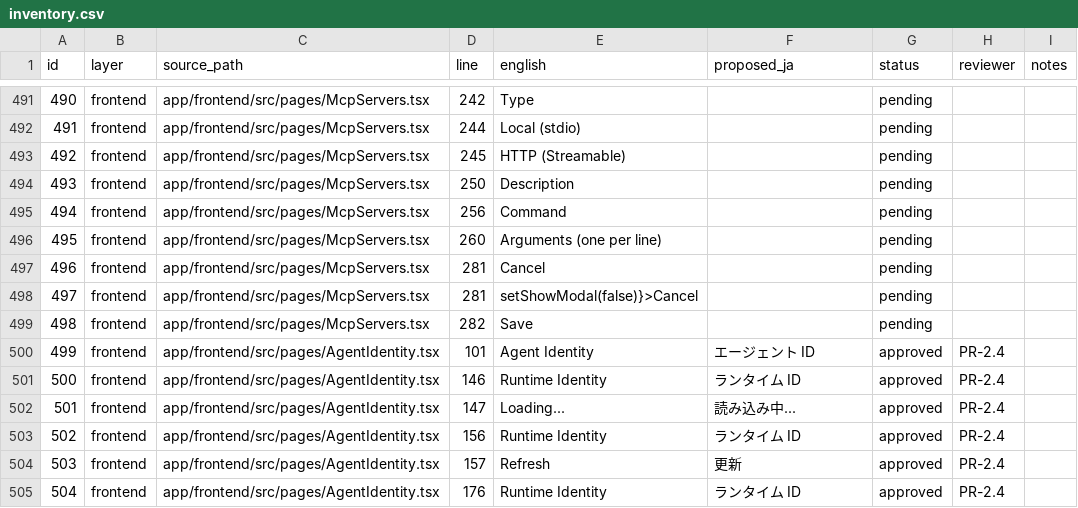
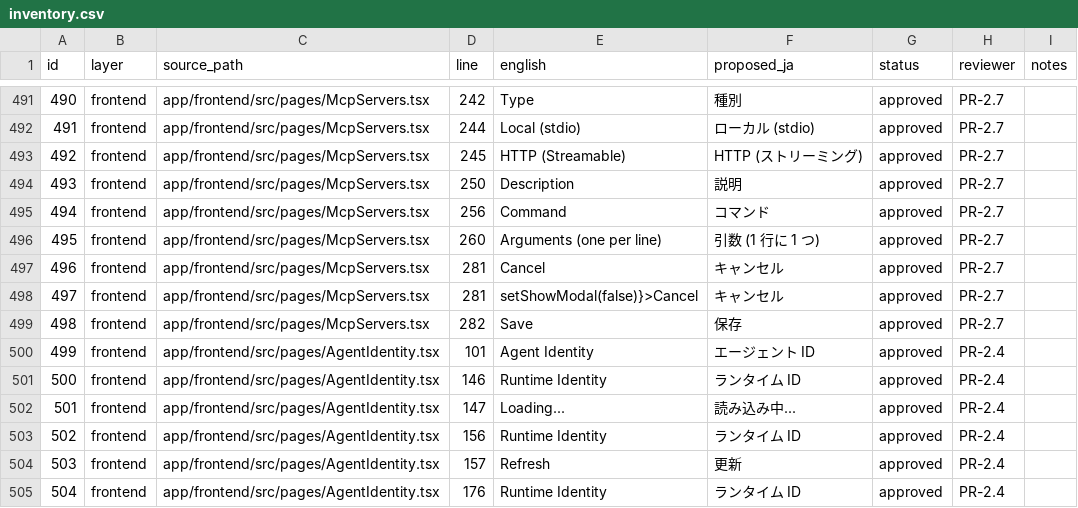
Before and after one commit to shinyay/polyclaw-jp, a CSV file: docs/i18n/inventory.csv, drawn as a sheet; only a part is shown, gaps mark what is left out; the diff covers the shown part only.

```diff
--- a/docs/i18n/inventory.csv
+++ b/docs/i18n/inventory.csv
@@ -491,10 +491,10 @@ id,layer,source_path,line,english,proposed_ja,status,reviewer,notes
-490,frontend,app/frontend/src/pages/McpServers.tsx,242,Type,,pending,,
-491,frontend,app/frontend/src/pages/McpServers.tsx,244,Local (stdio),,pending,,
-492,frontend,app/frontend/src/pages/McpServers.tsx,245,HTTP (Streamable),,pending,,
-493,frontend,app/frontend/src/pages/McpServers.tsx,250,Description,,pending,,
-494,frontend,app/frontend/src/pages/McpServers.tsx,256,Command,,pending,,
-495,frontend,app/frontend/src/pages/McpServers.tsx,260,Arguments (one per line),,pending,,
-496,frontend,app/frontend/src/pages/McpServers.tsx,281,Cancel,,pending,,
-497,frontend,app/frontend/src/pages/McpServers.tsx,281,setShowModal(false)}>Cancel,,pending,,
-498,frontend,app/frontend/src/pages/McpServers.tsx,282,Save,,pending,,
+490,frontend,app/frontend/src/pages/McpServers.tsx,242,Type,種別,approved,PR-2.7,
+491,frontend,app/frontend/src/pages/McpServers.tsx,244,Local (stdio),ローカル (stdio),approved,PR-2.7,
+492,frontend,app/frontend/src/pages/McpServers.tsx,245,HTTP (Streamable),HTTP (ストリーミング),approved,PR-2.7,
+493,frontend,app/frontend/src/pages/McpServers.tsx,250,Description,説明,approved,PR-2.7,
+494,frontend,app/frontend/src/pages/McpServers.tsx,256,Command,コマンド,approved,PR-2.7,
+495,frontend,app/frontend/src/pages/McpServers.tsx,260,Arguments (one per line),引数 (1 行に 1 つ),approved,PR-2.7,
+496,frontend,app/frontend/src/pages/McpServers.tsx,281,Cancel,キャンセル,approved,PR-2.7,
+497,frontend,app/frontend/src/pages/McpServers.tsx,281,setShowModal(false)}>Cancel,キャンセル,approved,PR-2.7,
+498,frontend,app/frontend/src/pages/McpServers.tsx,282,Save,保存,approved,PR-2.7,
 499,frontend,app/frontend/src/pages/AgentIdentity.tsx,101,Agent Identity,エージェント ID,approved,PR-2.4,
```
Also changed, not shown: 81 edited cells elsewhere in this file, 1 other file.
